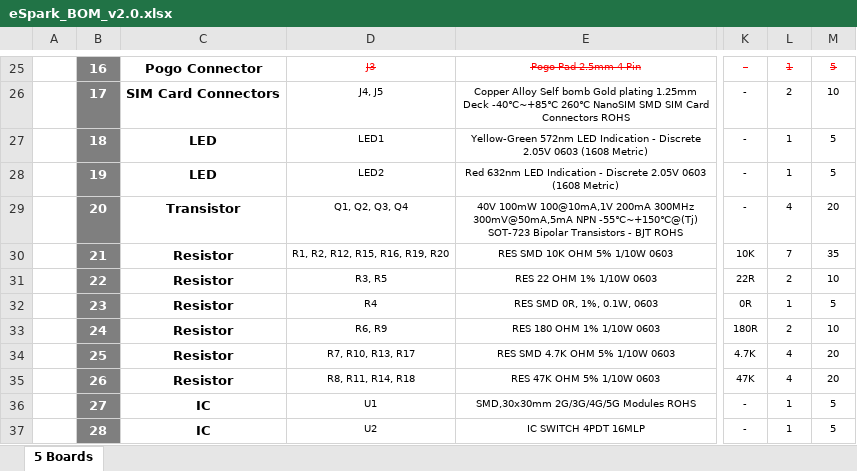
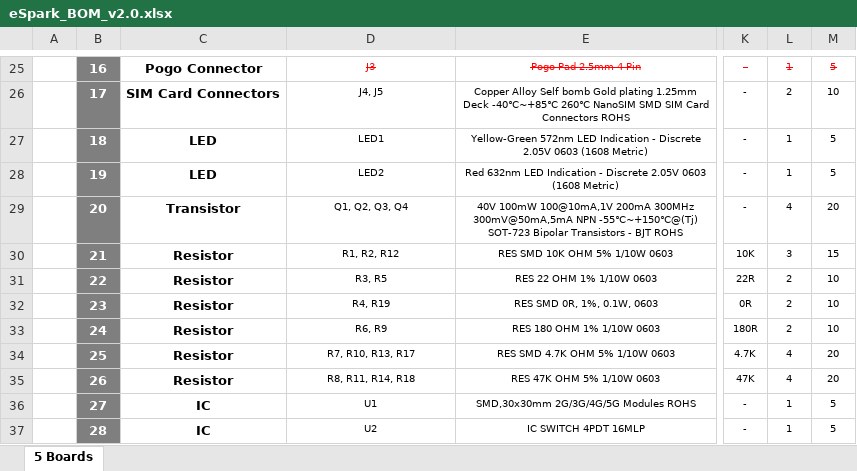
Before and after one commit to eSpark-Backup/chrisbyrd-esp32iotproduct, an Excel workbook: Design Files/LTE-Module-v2.0/BOM/eSpark_BOM_v2.0.xlsx, sheet 5 Boards, drawn as a sheet; only a part is shown, gaps mark what is left out; values as stored, in another font and other column widths than the file's, no borders; charts and pictures not drawn; the diff names each change by its address in the sheet, - before the commit and + after, or states it on an @@ line.

```diff
--- a/Design Files/LTE-Module-v2.0/BOM/eSpark_BOM_v2.0.xlsx (sheet 5 Boards)
+++ b/Design Files/LTE-Module-v2.0/BOM/eSpark_BOM_v2.0.xlsx (sheet 5 Boards)
-D30: R1, R2, R12, R15, R16, R19, R20
+D30: R1, R2, R12
-L30: 7
+L30: 3
-M30: 35
+M30: 15
-D32: R4
+D32: R4, R19
-L32: 1
+L32: 2
-M32: 5
+M32: 10
```
Also changed, not shown: Design Files/LTE-Module-v2.0/BOM/Client_BOM_v2.0.xlsx.
